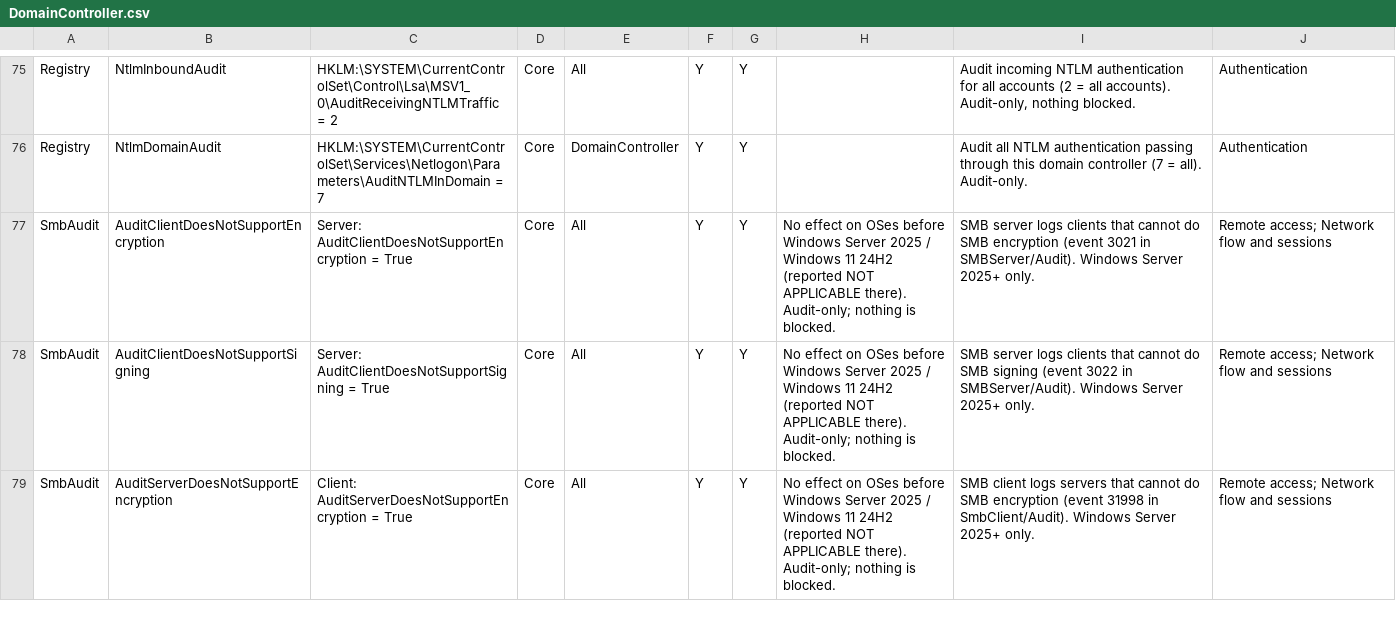
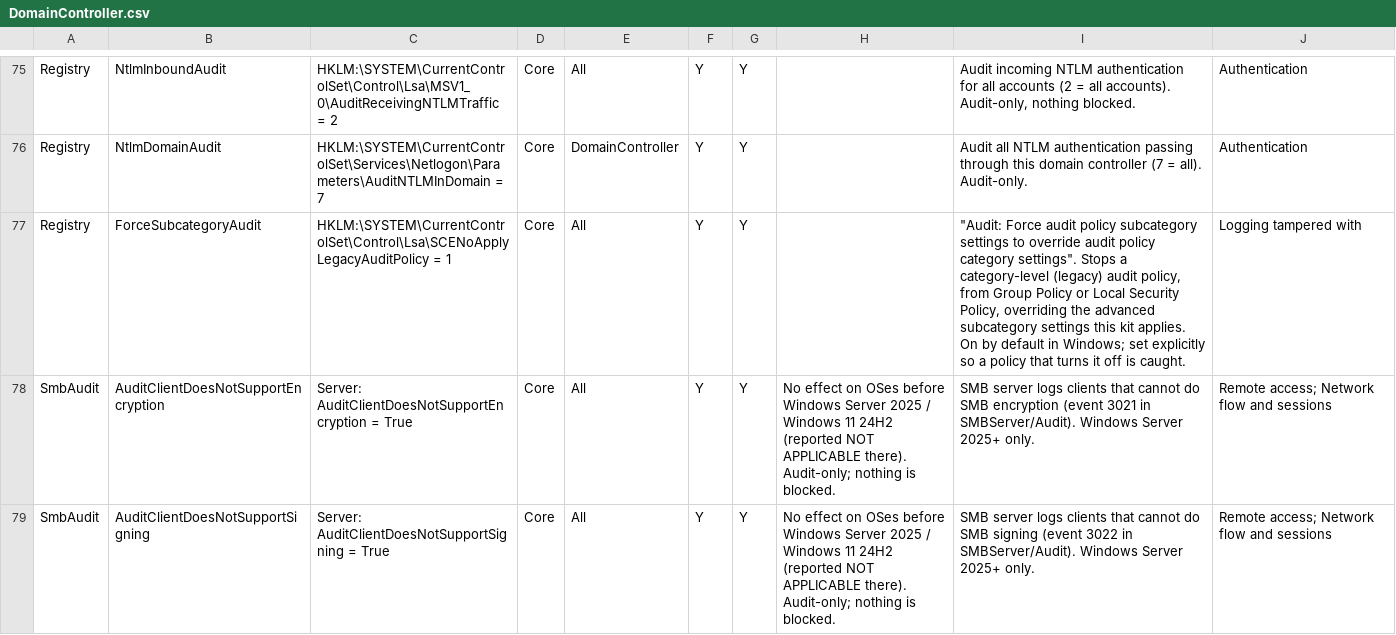
Before and after one commit to spydisec/WinLogKit, a CSV file: presets/DomainController.csv, drawn as a sheet; only a part is shown, gaps mark what is left out; the shorter side is filled out with more unchanged rows.

```diff
--- a/presets/DomainController.csv
+++ b/presets/DomainController.csv
@@ -76,2 +76,3 @@
 "Registry","NtlmDomainAudit","HKLM:\SYSTEM\CurrentControlSet\Services\Netlogon\Parameters\AuditNTLMInDomain = 7","Core","DomainController","Y","Y","","Audit all NTLM authentication passing through this domain controller (7 = all). Audit-only.","Authentication"
+"Registry","ForceSubcategoryAudit","HKLM:\SYSTEM\CurrentControlSet\Control\Lsa\SCENoApplyLegacyAuditPolicy = 1","Core","All","Y","Y","","""Audit: Force audit policy subcategory settings to override audit policy category settings"". Stops a category-level (legacy) audit policy, from Group Policy or Local Security Policy, overriding the advanced subcategory settings this kit applies. On by default in Windows; set explicitly so a policy that turns it off is caught.","Logging tampered with"
 "SmbAudit","AuditClientDoesNotSupportEncryption","Server: AuditClientDoesNotSupportEncryption = True","Core","All","Y","Y","No effect on OSes before Windows Server 2025 / Windows 11 24H2 (reported NOT APPLICABLE there). Audit-only; nothing is blocked.","SMB server logs clients that cannot do SMB encryption (event 3021 in SMBServer/Audit). Windows Server 2025+ only.","Remote access; Network flow and sessions"
```
Also changed, not shown: presets/ASD.csv, presets/MemberServer.csv, 14 other files.
